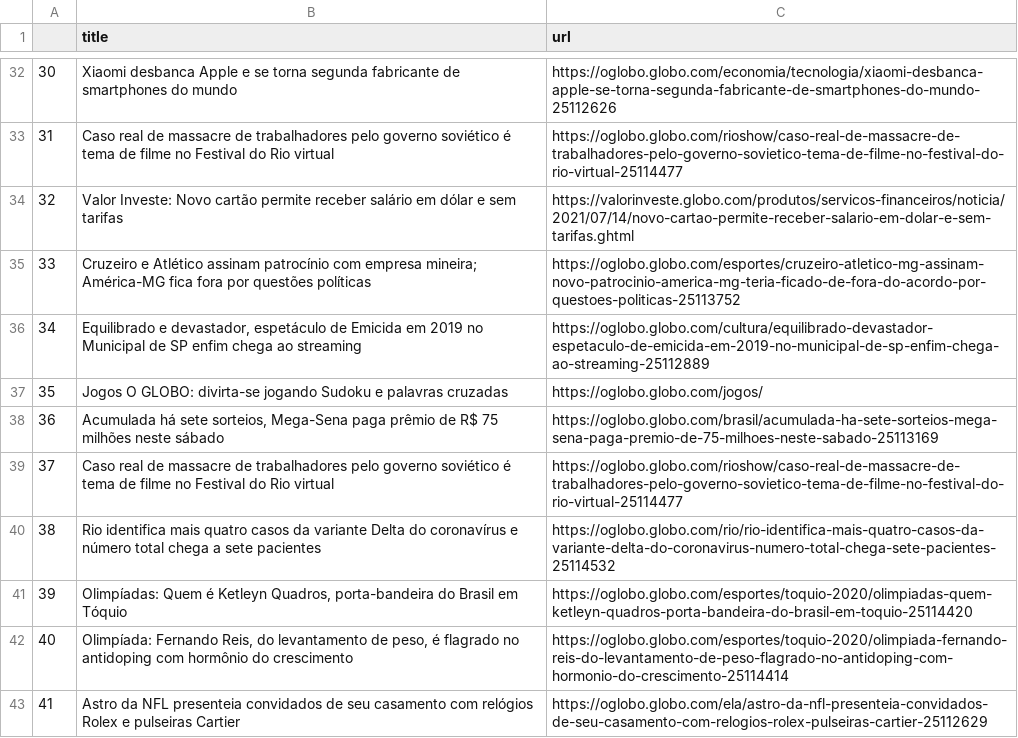
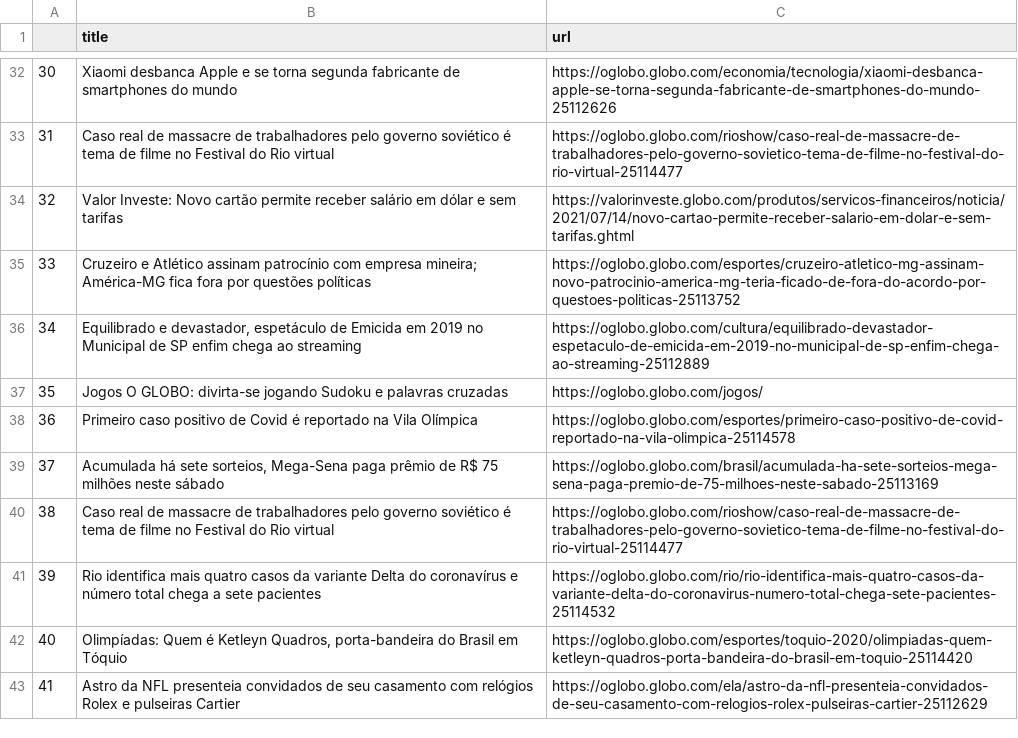
Before and after one commit to belisards/oglobo_headlines, a CSV file: oglobo-headlines.csv, drawn as a sheet; only a part is shown, gaps mark what is left out; removed rows and columns are numbered as before the commit, all else as after; the diff names each change by its address in the sheet, - before the commit and + after, or states it on an @@ line.

```diff
--- a/oglobo-headlines.csv
+++ b/oglobo-headlines.csv
+row 38: 36 | Primeiro caso positivo de Covid é reportado na Vila Olímpica | https://oglobo.globo.com/esportes/primeiro-caso-positivo-de-covid-reportado-na-vila-olimpica-25114578
@@ column A renumbered between rows 39 and 42 @@
-row 42: 40 | Olimpíada: Fernando Reis, do levantamento de peso, é flagrado no antidoping com hormônio do crescimento | https://oglobo.globo.com/esportes/toquio-2020/olimpiada-fernando-reis-do-levantamento-de-peso-flagrado-no-antidoping-com-hormonio-do-crescimento-25114414
```
